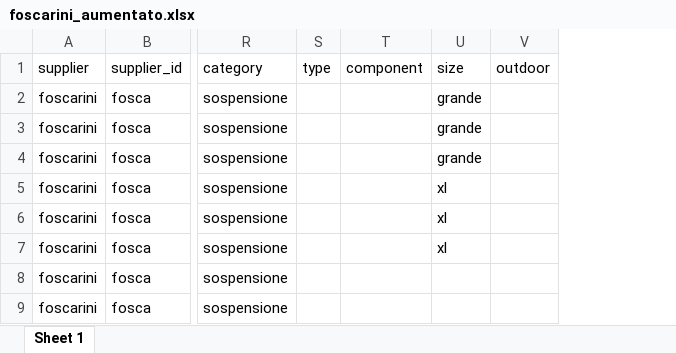
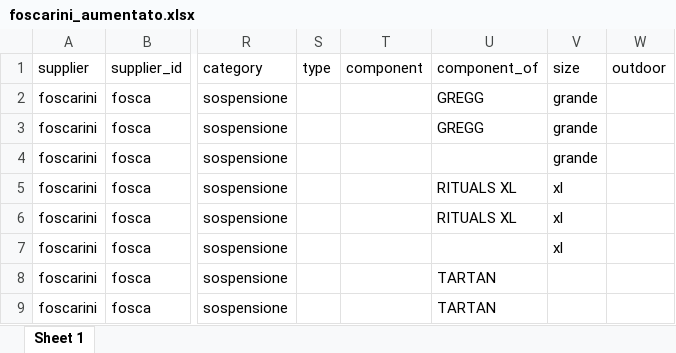
Before and after one commit to hicTech/arteInLuceImport, an Excel workbook: xls/foscarini/result/foscarini_aumentato.xlsx, sheet Sheet 1, drawn as a sheet; only a part is shown, gaps mark what is left out; values as stored, in another font and other column widths than the file's, no borders; the diff names each change by its address in the sheet, - before the commit and + after, or states it on an @@ line.

Commit message:
prima versione di excell dati a Calidonna

```diff
--- a/xls/foscarini/result/foscarini_aumentato.xlsx (sheet Sheet 1)
+++ b/xls/foscarini/result/foscarini_aumentato.xlsx (sheet Sheet 1)
+column U (component_of), rows 2-9: GREGG | GREGG |  | RITUALS XL | RITUALS XL |  | TARTAN | TARTAN
```
Also changed, not shown: xls/vistosi/result/vistosi_aumentato.xlsx, 7 other files.
